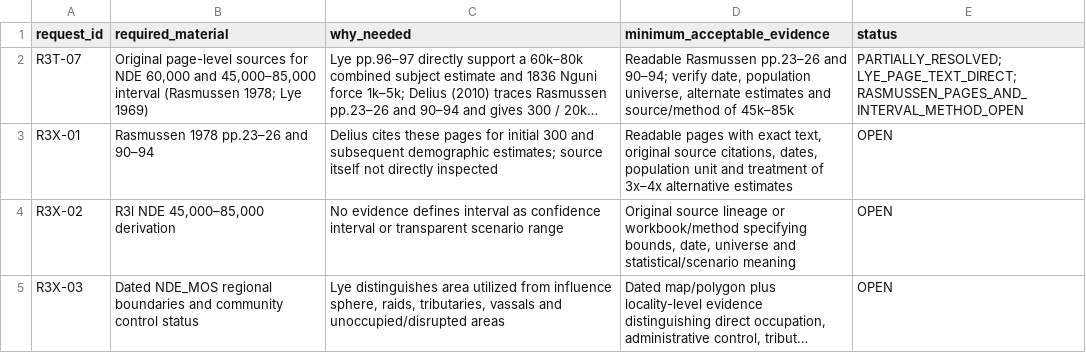
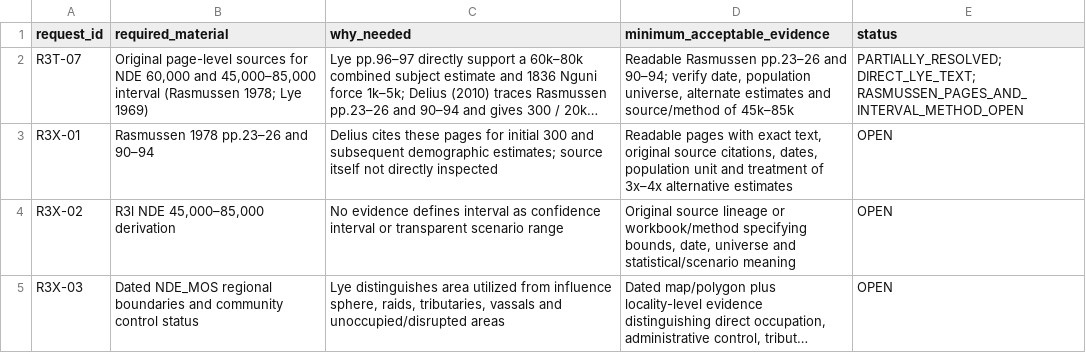
Before and after one commit to mtieu6470-maker/Victori3-mobile, a CSV file: docs/research/H01_batch02_1836/H01_R3x_OPEN_EVIDENCE_REQUESTS.csv, drawn as a sheet; long unchanged cells end in …; the diff names each change by its address in the sheet, - before the commit and + after, or states it on an @@ line.

Commit message:
[skip ci] docs(research): correct H01 R3x request status token

```diff
--- a/docs/research/H01_batch02_1836/H01_R3x_OPEN_EVIDENCE_REQUESTS.csv
+++ b/docs/research/H01_batch02_1836/H01_R3x_OPEN_EVIDENCE_REQUESTS.csv
-E2 (status): PARTIALLY_RESOLVED; LYЕ_PAGE_TEXT_DIRECT; RASMUSSEN_PAGES_AND_INTERVAL_METHOD_OPEN
+E2 (status): PARTIALLY_RESOLVED; DIRECT_LYE_TEXT; RASMUSSEN_PAGES_AND_INTERVAL_METHOD_OPEN
```
